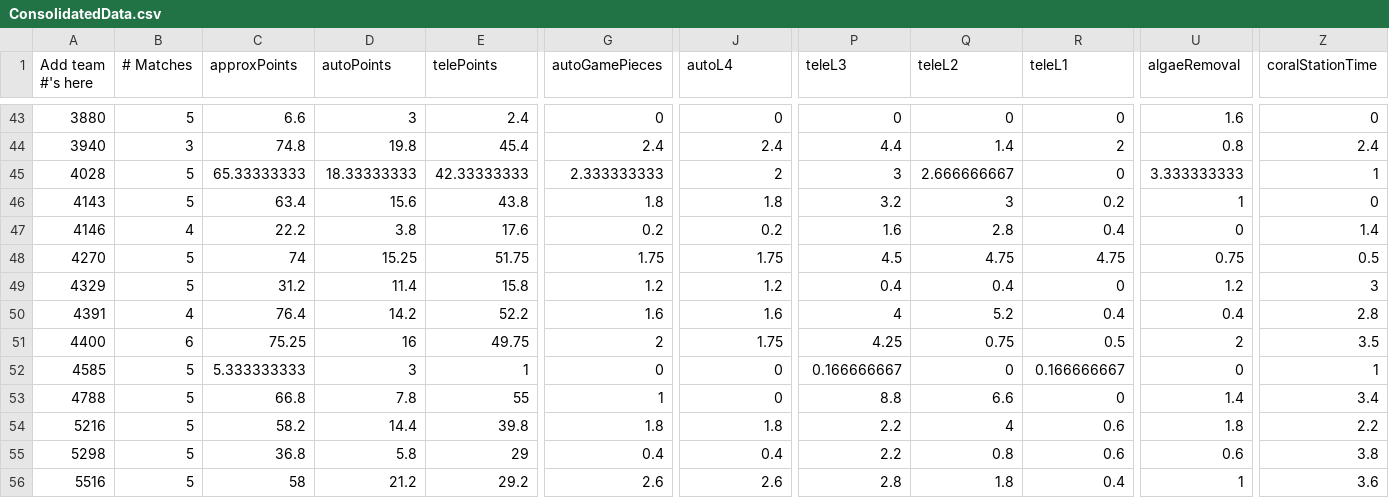
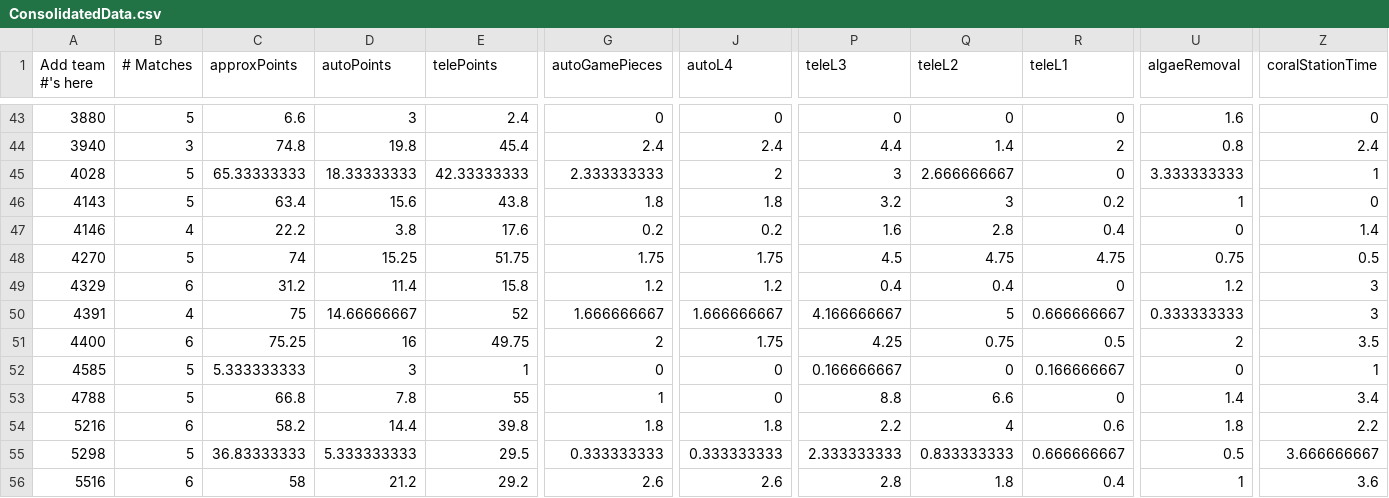
Before and after one commit to btmartin/btmartin.github.io, a CSV file: Scouting/ConsolidatedData.csv, drawn as a sheet; only a part is shown, gaps mark what is left out; the diff covers the shown part only; the diff names each change by its address in the sheet, - before the commit and + after, or states it on an @@ line.

```diff
--- a/Scouting/ConsolidatedData.csv
+++ b/Scouting/ConsolidatedData.csv
-B49 (# Matches): 5
+B49 (# Matches): 6
-C50 (approxPoints): 76.4
+C50 (approxPoints): 75
-D50 (autoPoints): 14.2
+D50 (autoPoints): 14.66666667
-E50 (telePoints): 52.2
+E50 (telePoints): 52
-G50 (autoGamePieces): 1.6
+G50 (autoGamePieces): 1.666666667
-J50 (autoL4): 1.6
+J50 (autoL4): 1.666666667
-P50 (teleL3): 4
+P50 (teleL3): 4.166666667
-Q50 (teleL2): 5.2
+Q50 (teleL2): 5
-R50 (teleL1): 0.4
+R50 (teleL1): 0.666666667
-U50 (algaeRemoval): 0.4
+U50 (algaeRemoval): 0.333333333
-Z50 (coralStationTime): 2.8
+Z50 (coralStationTime): 3
-B54 (# Matches): 5
+B54 (# Matches): 6
-C55 (approxPoints): 36.8
+C55 (approxPoints): 36.83333333
-D55 (autoPoints): 5.8
+D55 (autoPoints): 5.333333333
-E55 (telePoints): 29
+E55 (telePoints): 29.5
-G55 (autoGamePieces): 0.4
+G55 (autoGamePieces): 0.333333333
-J55 (autoL4): 0.4
+J55 (autoL4): 0.333333333
-P55 (teleL3): 2.2
+P55 (teleL3): 2.333333333
-Q55 (teleL2): 0.8
+Q55 (teleL2): 0.833333333
-R55 (teleL1): 0.6
+R55 (teleL1): 0.666666667
-U55 (algaeRemoval): 0.6
+U55 (algaeRemoval): 0.5
-Z55 (coralStationTime): 3.8
+Z55 (coralStationTime): 3.666666667
-B56 (# Matches): 5
+B56 (# Matches): 6
```
Also changed, not shown: 147 edited cells elsewhere in this file, Scouting/ScoutingData.csv.
